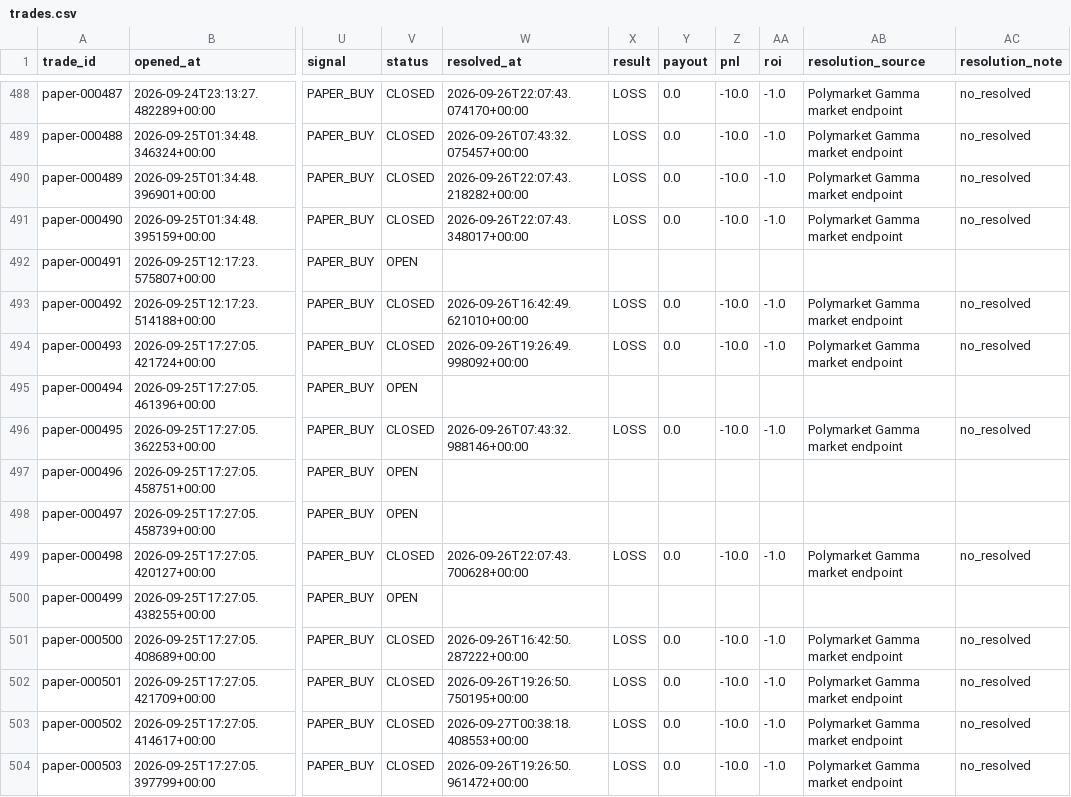
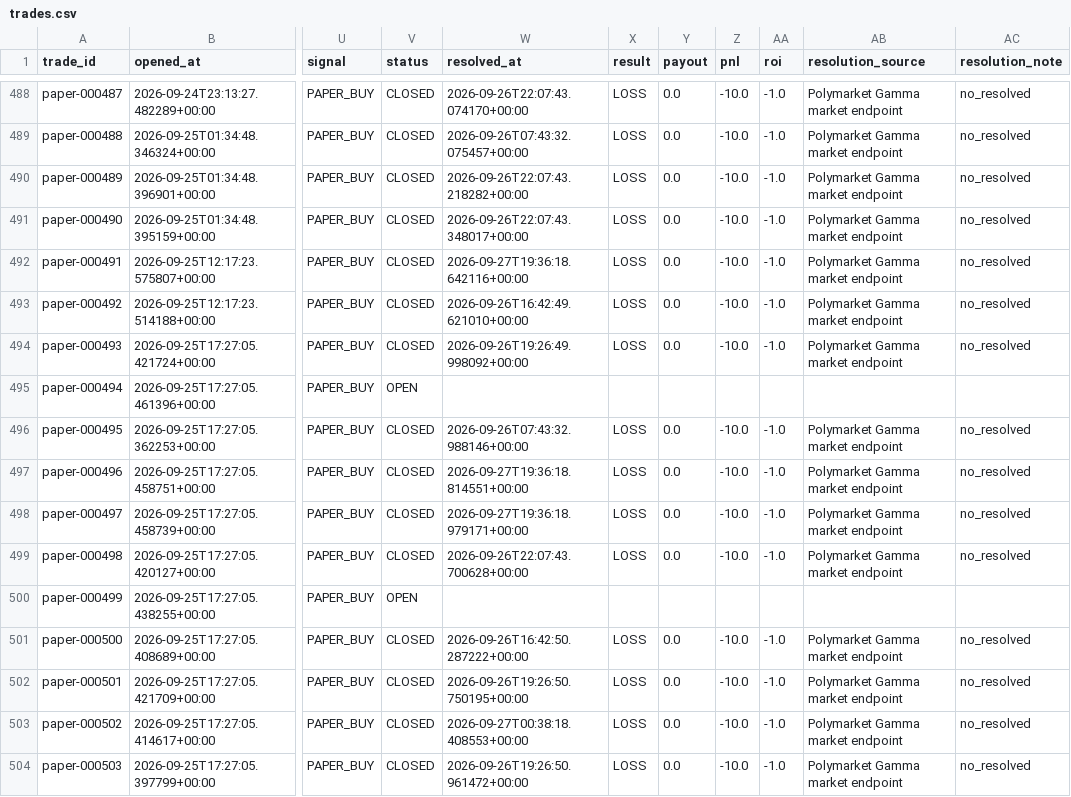
Before and after one commit to nelgibson836-png/PolymarketWeatherEdgeLab, a CSV file: data/edge/paper/trades.csv, drawn as a sheet; only a part is shown, gaps mark what is left out; the diff covers the shown part only; the diff names each change by its address in the sheet, - before the commit and + after, or states it on an @@ line.

```diff
--- a/data/edge/paper/trades.csv
+++ b/data/edge/paper/trades.csv
-V492 (status): OPEN
+V492 (status): CLOSED
-W492 (resolved_at): (empty)
+W492 (resolved_at): 2026-09-27T19:36:18.642116+00:00
-X492 (result): (empty)
+X492 (result): LOSS
-Y492 (payout): (empty)
+Y492 (payout): 0.0
-Z492 (pnl): (empty)
+Z492 (pnl): -10.0
-AA492 (roi): (empty)
+AA492 (roi): -1.0
-AB492 (resolution_source): (empty)
+AB492 (resolution_source): Polymarket Gamma market endpoint
-AC492 (resolution_note): (empty)
+AC492 (resolution_note): no_resolved
-V497:V498 (status): OPEN
+V497:V498 (status): CLOSED
-W497 (resolved_at): (empty)
+W497 (resolved_at): 2026-09-27T19:36:18.814551+00:00
-X497:X498 (result): (empty)
+X497:X498 (result): LOSS
-Y497:Y498 (payout): (empty)
+Y497:Y498 (payout): 0.0
-Z497:Z498 (pnl): (empty)
+Z497:Z498 (pnl): -10.0
-AA497:AA498 (roi): (empty)
+AA497:AA498 (roi): -1.0
-AB497:AB498 (resolution_source): (empty)
+AB497:AB498 (resolution_source): Polymarket Gamma market endpoint
-AC497:AC498 (resolution_note): (empty)
+AC497:AC498 (resolution_note): no_resolved
-W498 (resolved_at): (empty)
+W498 (resolved_at): 2026-09-27T19:36:18.979171+00:00
```
Also changed, not shown: 48 edited cells elsewhere in this file, data/edge/validation/group_metrics.csv, data/edge/validation/probability_bins.csv, 20 other files.
